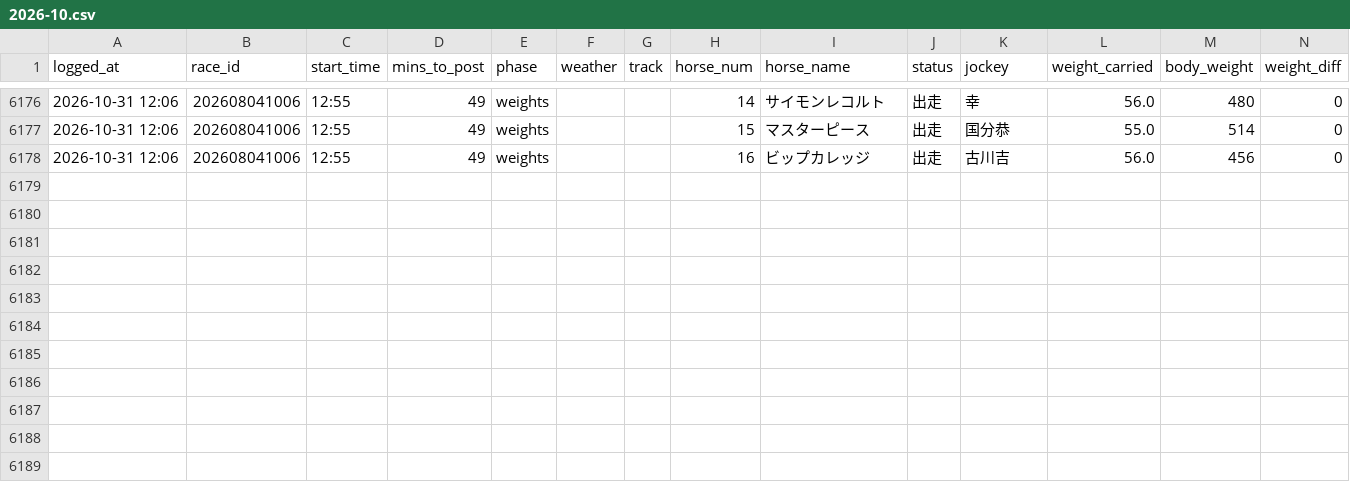
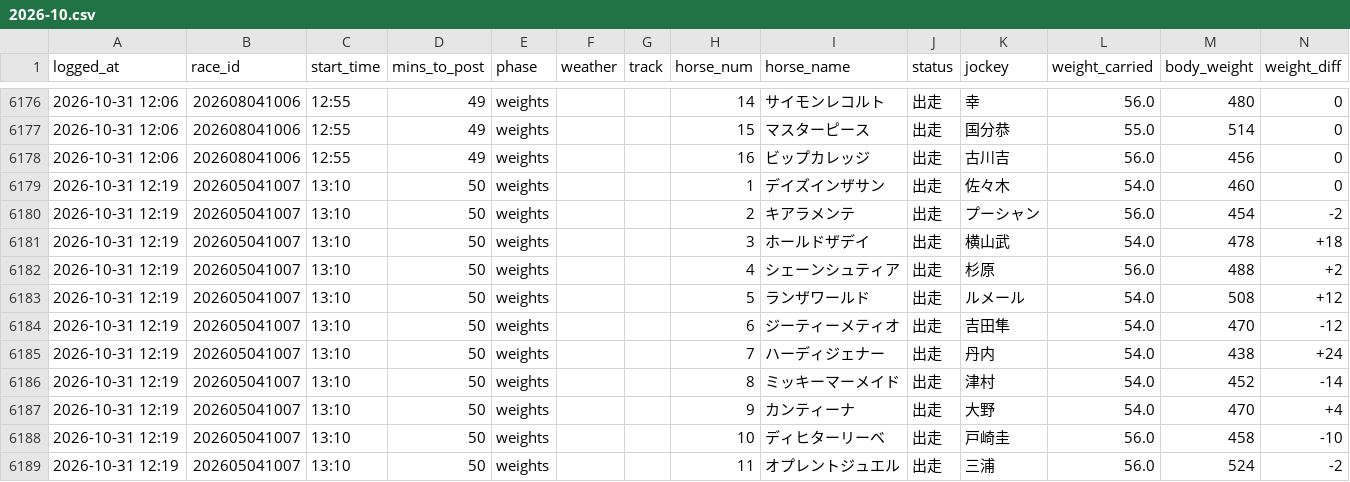
Before and after one commit to sajicosaji/keiba-prediction, a CSV file: data/race_info/2026-10.csv, drawn as a sheet; only a part is shown, gaps mark what is left out.

```diff
--- a/data/race_info/2026-10.csv
+++ b/data/race_info/2026-10.csv
@@ -6178 +6178,12 @@ logged_at,race_id,start_time,mins_to_post,phase,weather,track,horse_num,horse_na
 2026-10-31 12:06,202608041006,12:55,49,weights,,,16,ビップカレッジ,出走,古川吉,56.0,456,0
+2026-10-31 12:19,202605041007,13:10,50,weights,,,1,デイズインザサン,出走,佐々木,54.0,460,0
+2026-10-31 12:19,202605041007,13:10,50,weights,,,2,キアラメンテ,出走,プーシャン,56.0,454,-2
+2026-10-31 12:19,202605041007,13:10,50,weights,,,3,ホールドザデイ,出走,横山武,54.0,478,+18
+2026-10-31 12:19,202605041007,13:10,50,weights,,,4,シェーンシュティア,出走,杉原,56.0,488,+2
+2026-10-31 12:19,202605041007,13:10,50,weights,,,5,ランザワールド,出走,ルメール,54.0,508,+12
+2026-10-31 12:19,202605041007,13:10,50,weights,,,6,ジーティーメティオ,出走,吉田隼,54.0,470,-12
+2026-10-31 12:19,202605041007,13:10,50,weights,,,7,ハーディジェナー,出走,丹内,54.0,438,+24
+2026-10-31 12:19,202605041007,13:10,50,weights,,,8,ミッキーマーメイド,出走,津村,54.0,452,-14
+2026-10-31 12:19,202605041007,13:10,50,weights,,,9,カンティーナ,出走,大野,54.0,470,+4
+2026-10-31 12:19,202605041007,13:10,50,weights,,,10,ディヒターリーベ,出走,戸崎圭,56.0,458,-10
+2026-10-31 12:19,202605041007,13:10,50,weights,,,11,オプレントジュエル,出走,三浦,56.0,524,-2
```
Also changed, not shown: data/pred_log/2026-10.csv, data/sent_log.csv, 2 other files.
